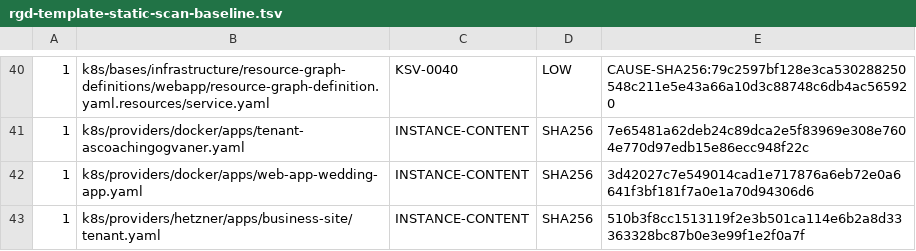
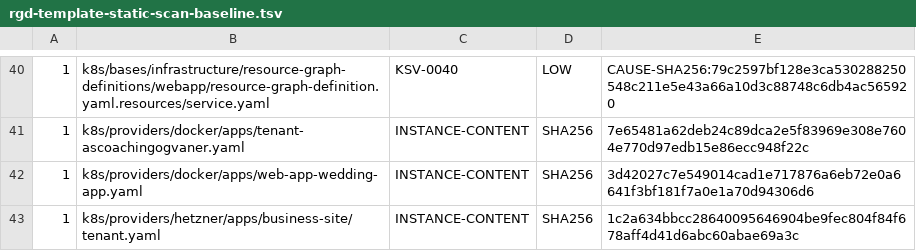
Before and after one commit to devantler-tech/platform, a TSV file: scripts/rgd-template-static-scan-baseline.tsv, drawn as a sheet; only a part is shown, gaps mark what is left out.

```diff
--- a/scripts/rgd-template-static-scan-baseline.tsv
+++ b/scripts/rgd-template-static-scan-baseline.tsv
@@ -42,2 +42,2 @@
 1	k8s/providers/docker/apps/web-app-wedding-app.yaml	INSTANCE-CONTENT	SHA256	3d42027c7e549014cad1e717876a6eb72e0a6641f3bf181f7a0e1a70d94306d6
-1	k8s/providers/hetzner/apps/business-site/tenant.yaml	INSTANCE-CONTENT	SHA256	510b3f8cc1513119f2e3b501ca114e6b2a8d33363328bc87b0e3e99f1e2f0a7f
+1	k8s/providers/hetzner/apps/business-site/tenant.yaml	INSTANCE-CONTENT	SHA256	1c2a634bbcc28640095646904be9fec804f84f678aff4d41d6abc60abae69a3c
```
Also changed, not shown: 2 other files.
